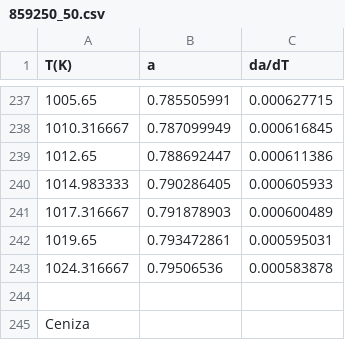
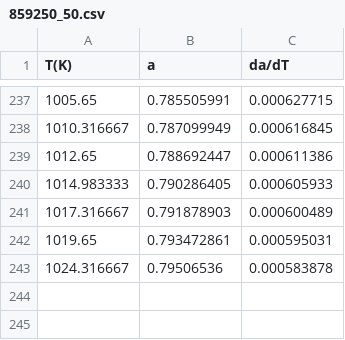
Before and after one commit to AlleAgatha/EstupidaTesis, a CSV file: 859250_50.csv, drawn as a sheet; only a part is shown, gaps mark what is left out; the diff names each change by its address in the sheet, - before the commit and + after, or states it on an @@ line.

Commit message:
Update 859250_50.csv

```diff
--- a/859250_50.csv
+++ b/859250_50.csv
-row 244: (empty)
-row 245: Ceniza
```
